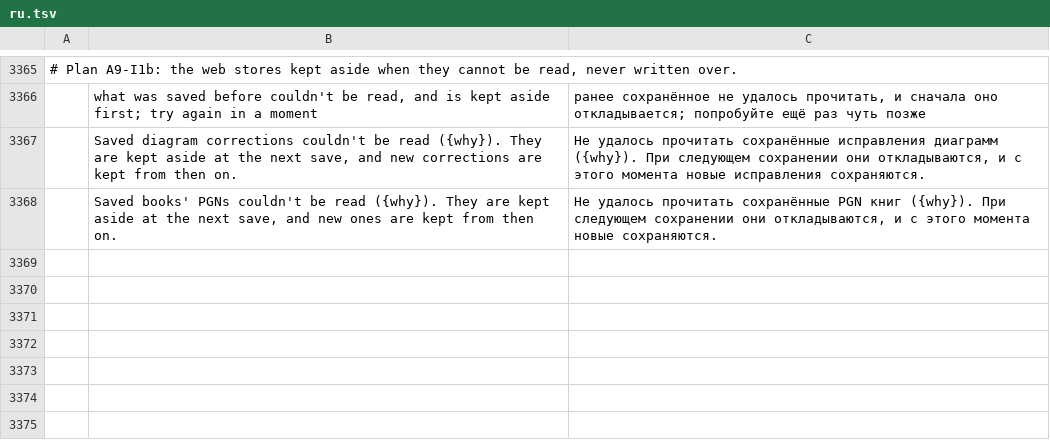
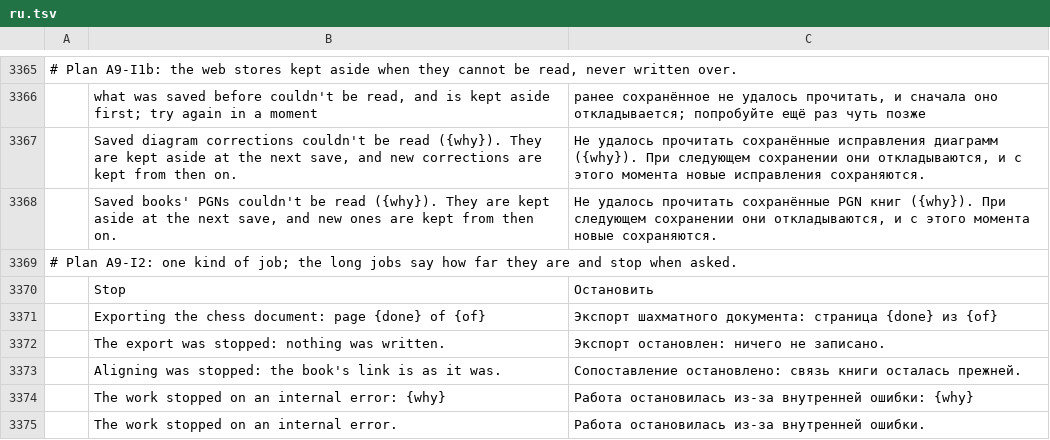
Before and after one commit to DarcioAlberico/pdfcraft-xadrez, a TSV file: crates/ui-egui/src/i18n/ru.tsv, drawn as a sheet; only a part is shown, gaps mark what is left out; the diff names each change by its address in the sheet, - before the commit and + after, or states it on an @@ line.

```diff
--- a/crates/ui-egui/src/i18n/ru.tsv
+++ b/crates/ui-egui/src/i18n/ru.tsv
+row 3369: # Plan A9-I2: one kind of job; the long jobs say how far they are and stop when asked.
+row 3370:  | Stop | Остановить
+row 3371:  | Exporting the chess document: page {done} of {of} | Экспорт шахматного документа: страница {done} из {of}
+row 3372:  | The export was stopped: nothing was written. | Экспорт остановлен: ничего не записано.
+row 3373:  | Aligning was stopped: the book's link is as it was. | Сопоставление остановлено: связь книги осталась прежней.
+row 3374:  | The work stopped on an internal error: {why} | Работа остановилась из-за внутренней ошибки: {why}
+row 3375:  | The work stopped on an internal error. | Работа остановилась из-за внутренней ошибки.
```
Also changed, not shown: crates/ui-egui/src/i18n/bg.tsv, crates/ui-egui/src/i18n/de.tsv, 30 other files.
